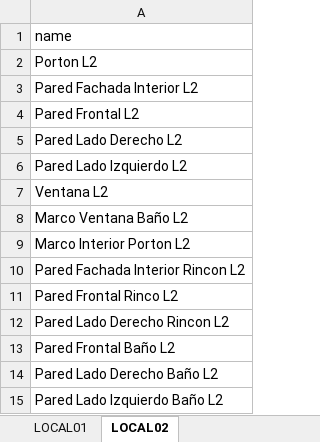
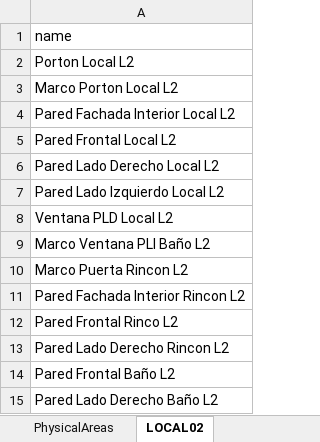
Before and after one commit to nelsonjava/simasoft, an Excel workbook: leanCrm/data/physicalAreas/PhysicalAreas/data/PhysicalAreas.xlsx, sheet LOCAL02, drawn as a sheet; only a part is shown; the shorter side is filled out with more unchanged rows; values as stored, in another font and other column widths than the file's, no borders; the diff names each change by its address in the sheet, - before the commit and + after, or states it on an @@ line.

```diff
--- a/leanCrm/data/physicalAreas/PhysicalAreas/data/PhysicalAreas.xlsx (sheet LOCAL02)
+++ b/leanCrm/data/physicalAreas/PhysicalAreas/data/PhysicalAreas.xlsx (sheet LOCAL02)
-sheet tab: LOCAL01
+sheet tab: PhysicalAreas
-A2: Porton L2
+A2: Porton Local L2
-A3: Pared Fachada Interior L2
+A3: Marco Porton Local L2
-A4: Pared Frontal L2
+A4: Pared Fachada Interior Local L2
-A5: Pared Lado Derecho L2
+A5: Pared Frontal Local L2
-A6: Pared Lado Izquierdo L2
+A6: Pared Lado Derecho Local L2
-A7: Ventana L2
+A7: Pared Lado Izquierdo Local L2
-A8: Marco Ventana Baño L2
+A8: Ventana PLD Local L2
-A9: Marco Interior Porton L2
+A9: Marco Ventana PLI Baño L2
+row 10: Marco Puerta Rincon L2
```
Also changed, not shown: sheet PhysicalAreas, 12 other files.
